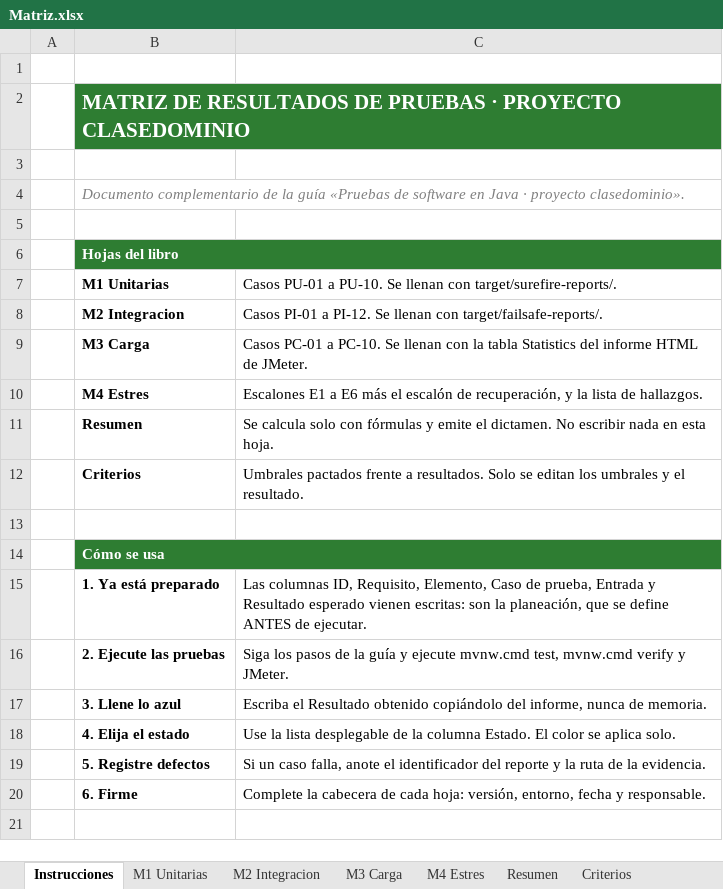
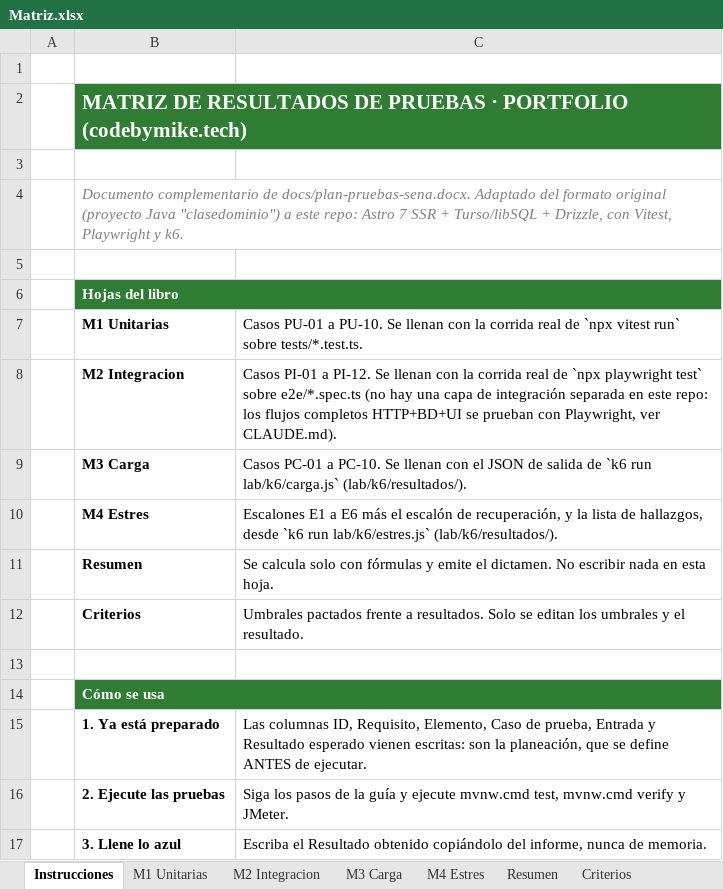
Before and after one commit to mikerb95/dev-portfolio, an Excel workbook: docs/Matriz.xlsx, sheet Instrucciones, drawn as a sheet; only a part is shown; the shorter side is filled out with more unchanged rows; values as stored, in another font and other column widths than the file's, no borders; the diff names each change by its address in the sheet, - before the commit and + after, or states it on an @@ line.

```diff
--- a/docs/Matriz.xlsx (sheet Instrucciones)
+++ b/docs/Matriz.xlsx (sheet Instrucciones)
-B2: …PRUEBAS · PROYECTO CLASEDOMINIO
+B2: …PRUEBAS · PORTFOLIO (codebymike.tech)
-B4: …complementario de la guía «Pruebas de software en Java · proyecto clasedominio».
+B4: …complementario de docs/plan-pruebas-sena.docx. Adaptado del formato original (proyecto Java "clasedominio") a este repo: Astro 7 SSR + Turso/libSQL + Drizzle, con Vitest, Playwright y k6.
-C7: …llenan con target/surefire-reports/.
+C7: …llenan con la corrida real de `npx vitest run` sobre tests/*.test.ts.
-C8: …llenan con target/failsafe-reports/.
+C8: …llenan con la corrida real de `npx playwright test` sobre e2e/*.spec.ts (no hay una capa de integración separada en este repo: los flujos completos HTTP+BD+UI se prueban con Playwright, ver CLAUDE.md).
-C9: …llenan con la tabla Statistics del informe HTML de JMeter.
+C9: …llenan con el JSON de salida de `k6 run lab/k6/carga.js` (lab/k6/resultados/).
-C10: …lista de hallazgos.
+C10: …lista de hallazgos, desde `k6 run lab/k6/estres.js` (lab/k6/resultados/).
```
Also changed, not shown: sheet M3 Carga, sheet M2 Integracion, sheet M1 Unitarias, sheet Resumen, sheet Criterios, charts or pictures.
